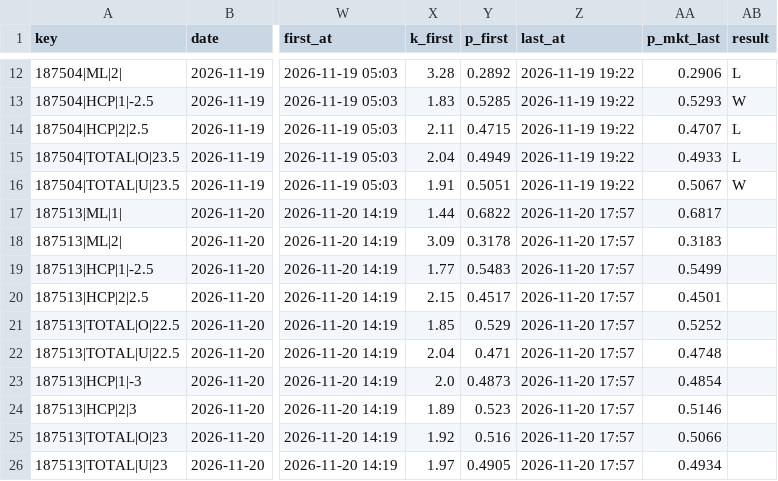
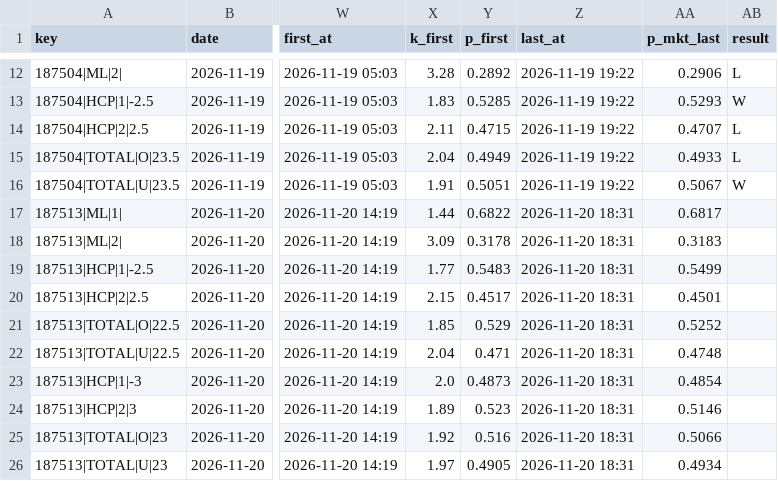
Before and after one commit to vassoffat-cell/tennisbot, a CSV file: data/shadow/tennis_2026-11.csv, drawn as a sheet; only a part is shown, gaps mark what is left out; the diff names each change by its address in the sheet, - before the commit and + after, or states it on an @@ line.

Commit message:
Data update 2026-11-20

```diff
--- a/data/shadow/tennis_2026-11.csv
+++ b/data/shadow/tennis_2026-11.csv
-Z17:Z26 (last_at): 2026-11-20 17:57
+Z17:Z26 (last_at): 2026-11-20 18:31
```
Also changed, not shown: 4 other files.
